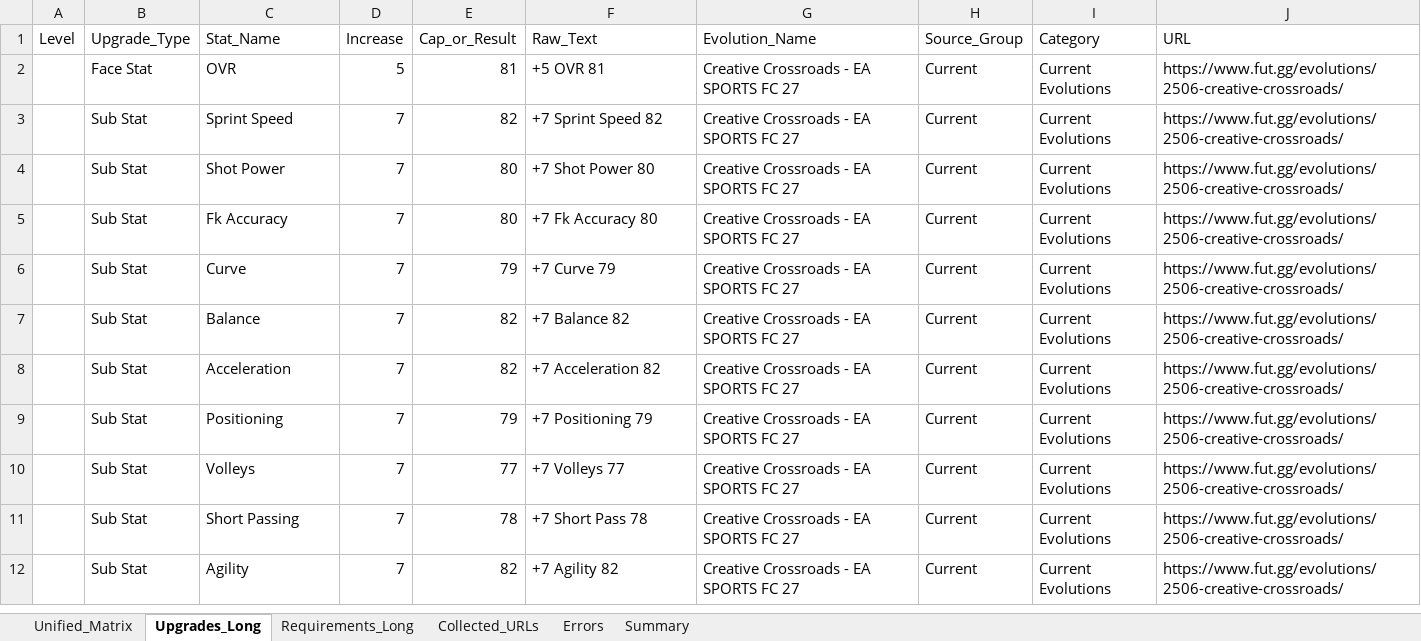
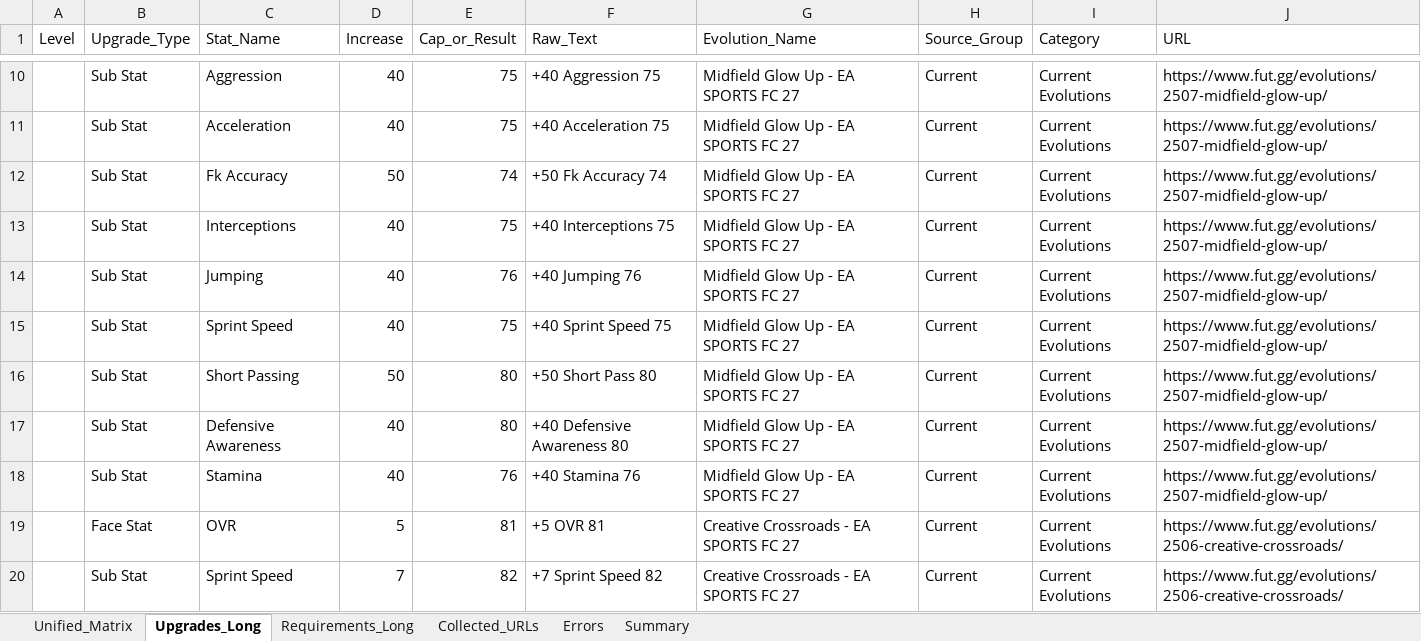
Before and after one commit to lemora87/futgg-objective-crawler, an Excel workbook: latest/evolutions_raw_latest.xlsx, sheet Upgrades_Long, drawn as a sheet; only a part is shown, gaps mark what is left out; the shorter side is filled out with more unchanged rows; values as stored, in another font and other column widths than the file's, no borders; the diff covers the shown part only; the diff names each change by its address in the sheet, - before the commit and + after, or states it on an @@ line.

```diff
--- a/latest/evolutions_raw_latest.xlsx (sheet Upgrades_Long)
+++ b/latest/evolutions_raw_latest.xlsx (sheet Upgrades_Long)
+row 10:  | Sub Stat | Aggression | 40 | 75 | +40 Aggression 75 | Midfield Glow Up - EA SPORTS FC 27 | Current | Current Evolutions | https://www.fut.gg/evolutions/2507-midfield-glow-up/
+row 11:  | Sub Stat | Acceleration | 40 | 75 | +40 Acceleration 75 | Midfield Glow Up - EA SPORTS FC 27 | Current | Current Evolutions | https://www.fut.gg/evolutions/2507-midfield-glow-up/
+row 12:  | Sub Stat | Fk Accuracy | 50 | 74 | +50 Fk Accuracy 74 | Midfield Glow Up - EA SPORTS FC 27 | Current | Current Evolutions | https://www.fut.gg/evolutions/2507-midfield-glow-up/
+row 13:  | Sub Stat | Interceptions | 40 | 75 | +40 Interceptions 75 | Midfield Glow Up - EA SPORTS FC 27 | Current | Current Evolutions | https://www.fut.gg/evolutions/2507-midfield-glow-up/
+row 14:  | Sub Stat | Jumping | 40 | 76 | +40 Jumping 76 | Midfield Glow Up - EA SPORTS FC 27 | Current | Current Evolutions | https://www.fut.gg/evolutions/2507-midfield-glow-up/
+row 15:  | Sub Stat | Sprint Speed | 40 | 75 | +40 Sprint Speed 75 | Midfield Glow Up - EA SPORTS FC 27 | Current | Current Evolutions | https://www.fut.gg/evolutions/2507-midfield-glow-up/
+row 16:  | Sub Stat | Short Passing | 50 | 80 | +50 Short Pass 80 | Midfield Glow Up - EA SPORTS FC 27 | Current | Current Evolutions | https://www.fut.gg/evolutions/2507-midfield-glow-up/
+row 17:  | Sub Stat | Defensive Awareness | 40 | 80 | +40 Defensive Awareness 80 | Midfield Glow Up - EA SPORTS FC 27 | Current | Current Evolutions | https://www.fut.gg/evolutions/2507-midfield-glow-up/
+row 18:  | Sub Stat | Stamina | 40 | 76 | +40 Stamina 76 | Midfield Glow Up - EA SPORTS FC 27 | Current | Current Evolutions | https://www.fut.gg/evolutions/2507-midfield-glow-up/
```
Also changed, not shown: 8 added rows and 10 edited cells elsewhere in this sheet, sheet Unified_Matrix, sheet Requirements_Long, sheet Collected_URLs, sheet Summary, latest/evolutions_analysis_latest.xlsx.
